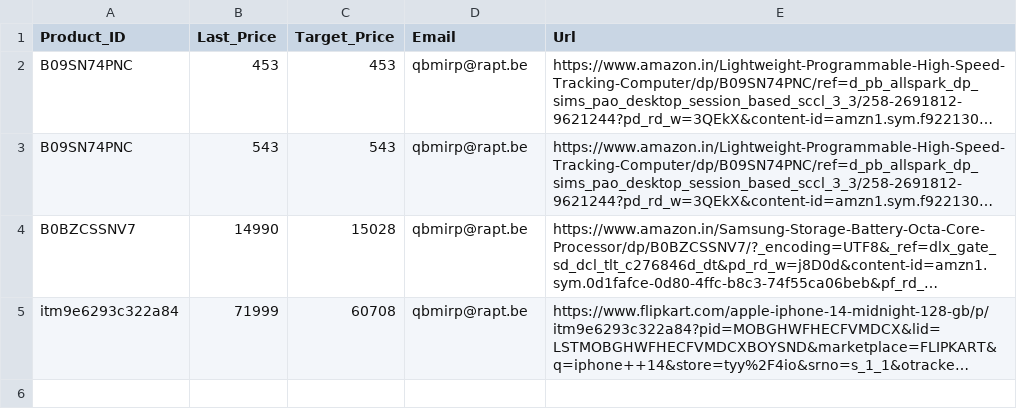
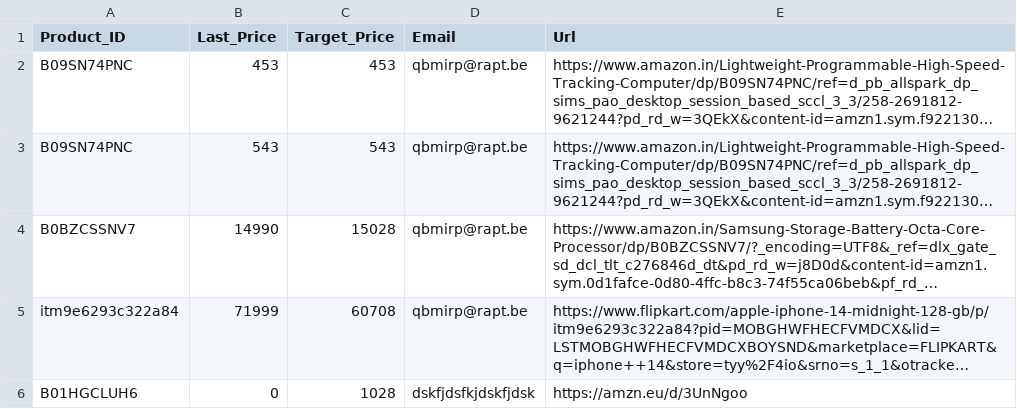
Before and after one commit to Karthi-Villain/Py_Price_Tracker, a CSV file: Scraper_List.csv, drawn as a sheet; long unchanged cells end in …; the diff names each change by its address in the sheet, - before the commit and + after, or states it on an @@ line.

```diff
--- a/Scraper_List.csv
+++ b/Scraper_List.csv
+row 6: B01HGCLUH6 | 0 | 1028 | dskfjdsfkjdskfjdsk | https://amzn.eu/d/3UnNgoo
```
Also changed, not shown: 1 other file.
